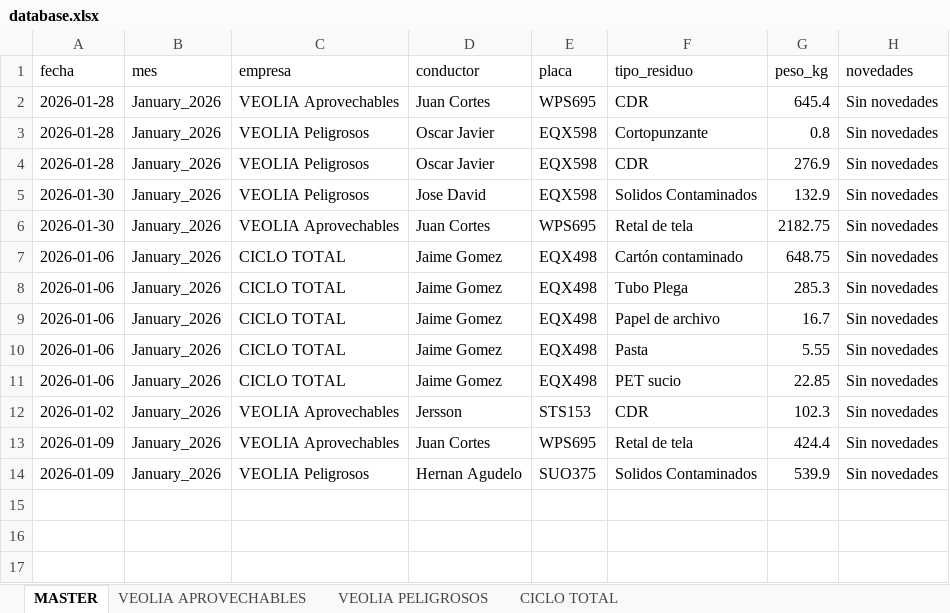
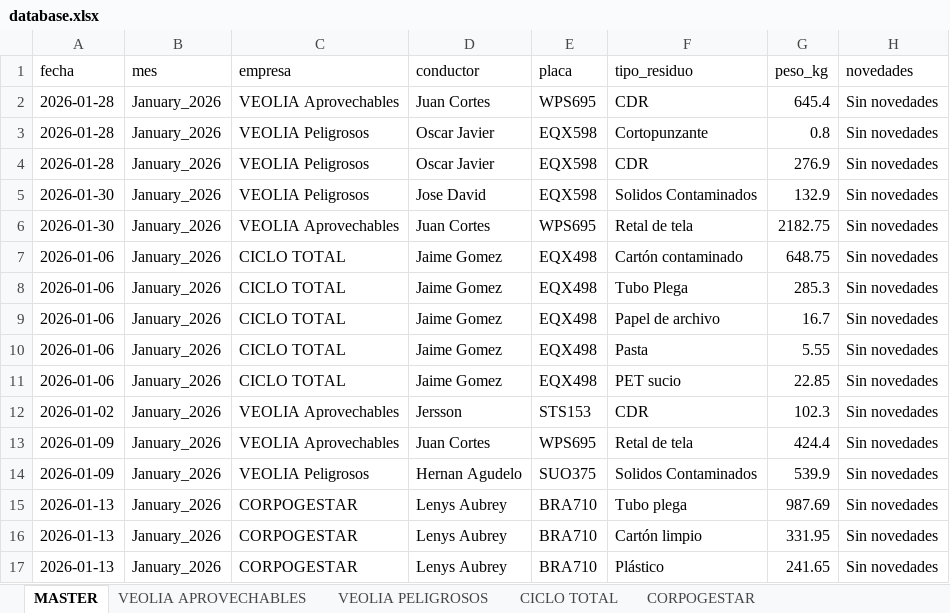
Before and after one commit to alejandraho013/registro-salida-residuos, an Excel workbook: database.xlsx, sheet MASTER, drawn as a sheet; values as stored, in another font and other column widths than the file's, no borders; the diff names each change by its address in the sheet, - before the commit and + after, or states it on an @@ line.

Commit message:
Reg_CORPOGESTAR_BRA710_20260507_144359

```diff
--- a/database.xlsx (sheet MASTER)
+++ b/database.xlsx (sheet MASTER)
+sheet tab: CORPOGESTAR
+row 15: 2026-01-13 | January_2026 | CORPOGESTAR | Lenys Aubrey | BRA710 | Tubo plega | 987.69 | Sin novedades
+row 16: 2026-01-13 | January_2026 | CORPOGESTAR | Lenys Aubrey | BRA710 | Cartón limpio | 331.95 | Sin novedades
+row 17: 2026-01-13 | January_2026 | CORPOGESTAR | Lenys Aubrey | BRA710 | Plástico | 241.65 | Sin novedades
```
